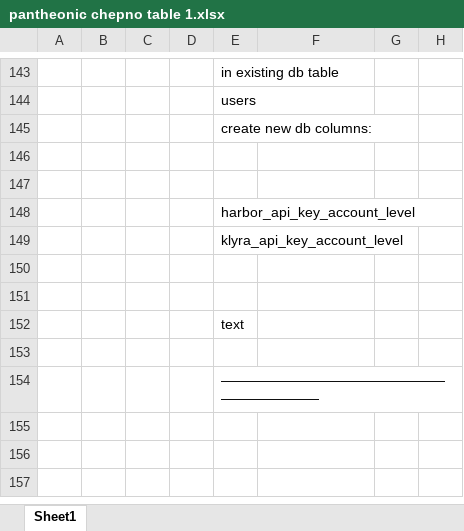
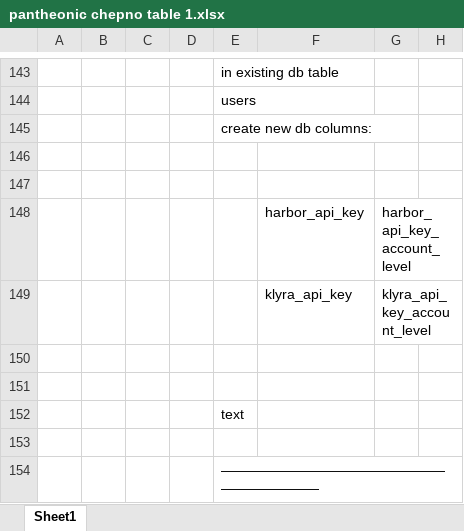
Before and after one commit to transatlanticvoyage/snefuru4, an Excel workbook: FileGunBasin/9 August-04 StormBasin/570 new karma or zodiac wizard/pantheonic chepno table 1.xlsx, sheet Sheet1, drawn as a sheet; only a part is shown, gaps mark what is left out; values as stored, in another font and other column widths than the file's, no borders; charts and pictures not drawn; removed rows and columns are numbered as before the commit, all else as after; the diff names each change by its address in the sheet, - before the commit and + after, or states it on an @@ line.

```diff
--- a/FileGunBasin/9 August-04 StormBasin/570 new karma or zodiac wizard/pantheonic chepno table 1.xlsx (sheet Sheet1)
+++ b/FileGunBasin/9 August-04 StormBasin/570 new karma or zodiac wizard/pantheonic chepno table 1.xlsx (sheet Sheet1)
-row 148:  |  |  |  | harbor_api_key_account_level
-row 149:  |  |  |  | klyra_api_key_account_level
+row 148:  |  |  |  |  | harbor_api_key | harbor_api_key_account_level
+row 149:  |  |  |  |  | klyra_api_key | klyra_api_key_account_level
```
Also changed, not shown: 5 other files.
